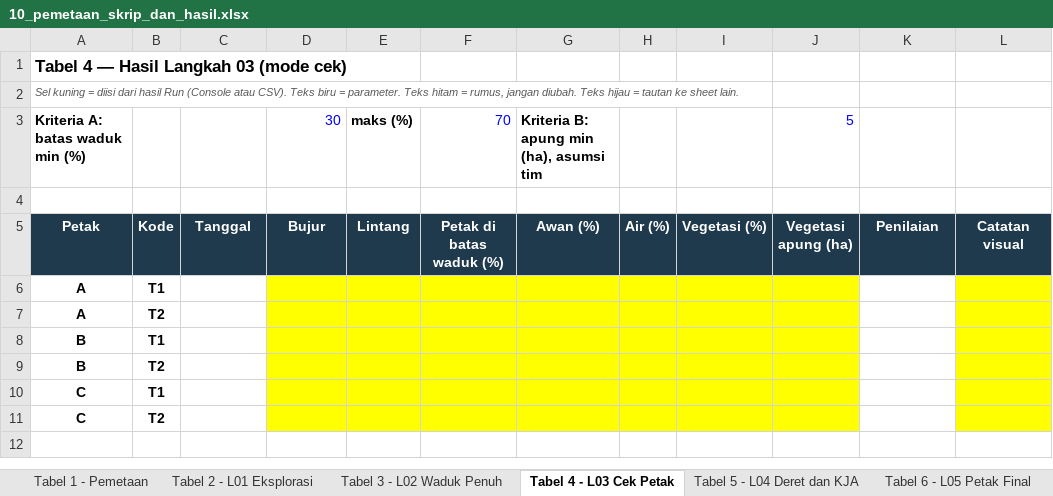
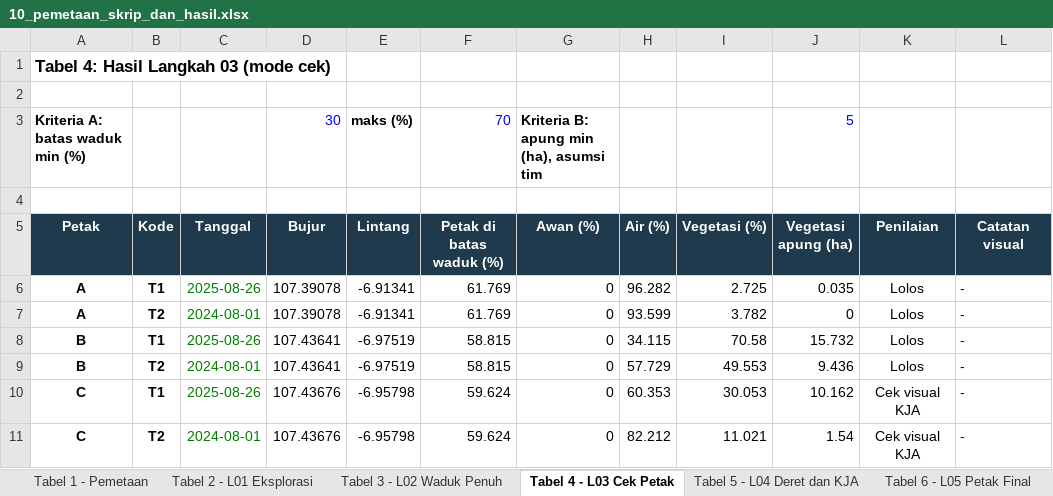
Before and after one commit to praditamaaa/saguling-water-classification, an Excel workbook: docs/10_pemetaan_skrip_dan_hasil.xlsx, sheet Tabel 4 - L03 Cek Petak, drawn as a sheet; values as stored, in another font and other column widths than the file's, no borders; removed rows and columns are numbered as before the commit, all else as after; the diff names each change by its address in the sheet, - before the commit and + after, or states it on an @@ line.

```diff
--- a/docs/10_pemetaan_skrip_dan_hasil.xlsx (sheet Tabel 4 - L03 Cek Petak)
+++ b/docs/10_pemetaan_skrip_dan_hasil.xlsx (sheet Tabel 4 - L03 Cek Petak)
-A1 (Petak): Tabel 4 — Hasil Langkah 03 (mode cek)
+A1 (Petak): Tabel 4: Hasil Langkah 03 (mode cek)
-A2 (Petak): Sel kuning = diisi dari hasil Run (Console atau CSV). Teks biru = parameter. Teks hitam = rumus, jangan diubah. Teks hijau = tautan ke sheet lain.
+A2 (Petak): (empty)
-row 6: A | T1
-row 7: A | T2
-row 8: B | T1
-row 9: B | T2
-row 10: C | T1
-row 11: C | T2
+row 6: A | T1 | 2025-08-26 | 107.39078 | -6.91341 | 61.769 | 0 | 96.282 | 2.725 | 0.035 | Lolos | -
+row 7: A | T2 | 2024-08-01 | 107.39078 | -6.91341 | 61.769 | 0 | 93.599 | 3.782 | 0 | Lolos | -
+row 8: B | T1 | 2025-08-26 | 107.43641 | -6.97519 | 58.815 | 0 | 34.115 | 70.58 | 15.732 | Lolos | -
+row 9: B | T2 | 2024-08-01 | 107.43641 | -6.97519 | 58.815 | 0 | 57.729 | 49.553 | 9.436 | Lolos | -
+row 10: C | T1 | 2025-08-26 | 107.43676 | -6.95798 | 59.624 | 0 | 60.353 | 30.053 | 10.162 | Cek visual KJA | -
+row 11: C | T2 | 2024-08-01 | 107.43676 | -6.95798 | 59.624 | 0 | 82.212 | 11.021 | 1.54 | Cek visual KJA | -
```
Also changed, not shown: sheet Tabel 2 - L01 Eksplorasi, sheet Tabel 11 - L08 Evaluasi, sheet Tabel 3 - L02 Waduk Penuh, sheet Tabel 13 - Riwayat Versi, sheet Tabel 7 - L06b Digitasi, sheet Tabel 6 - L05 Petak Final, 7 more sheets, other sheet tabs, 3 other files.
